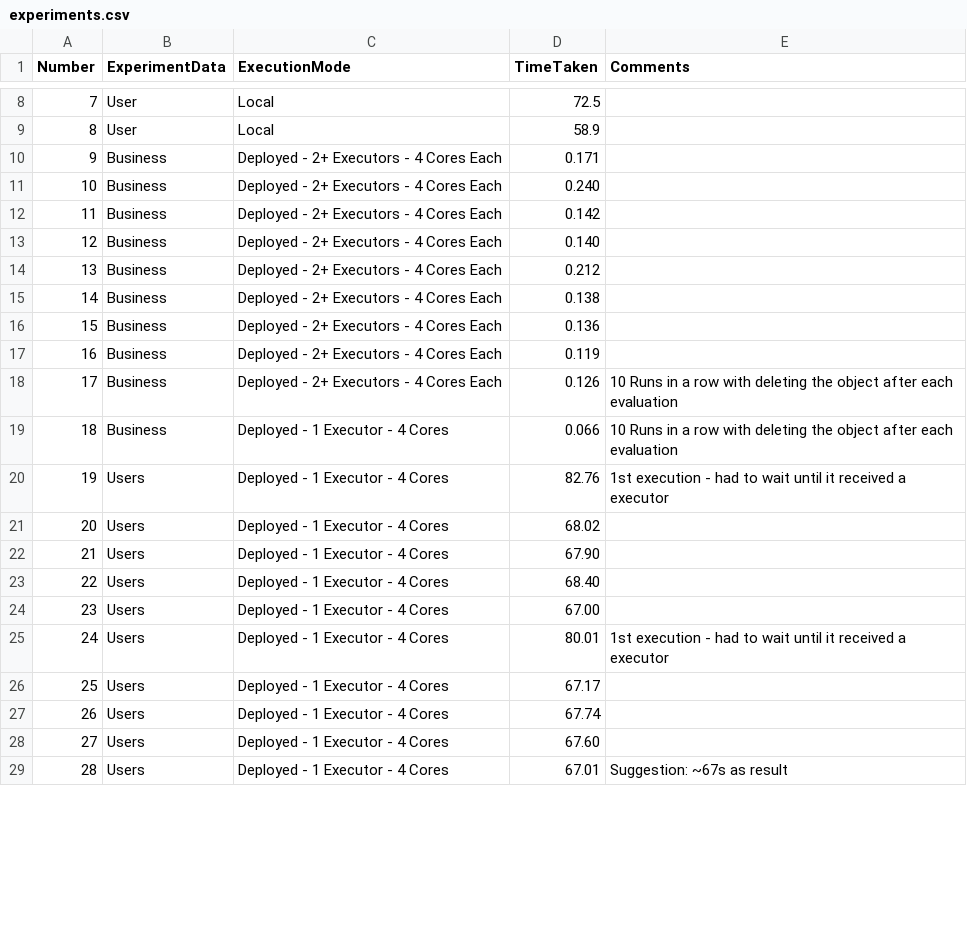
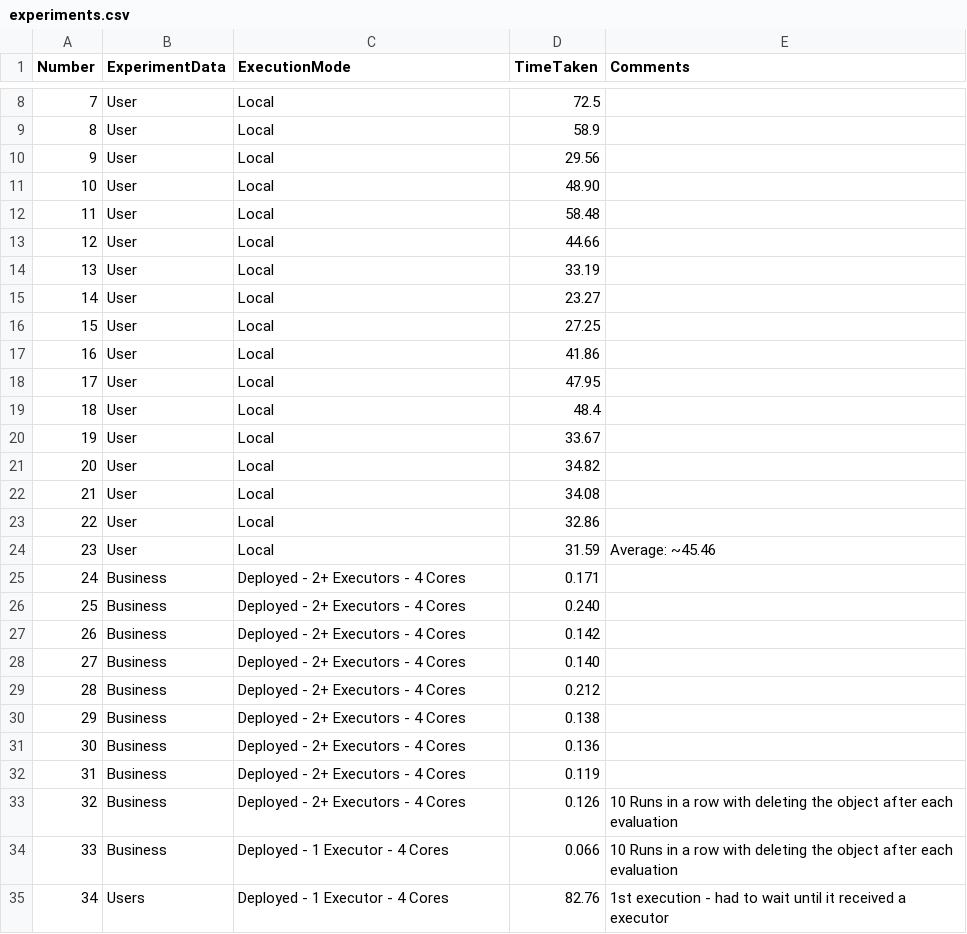
Before and after one commit to tysonmcleod/LDSA-Project, a CSV file: results/experiments.csv, drawn as a sheet; only a part is shown, gaps mark what is left out; the shorter side is filled out with more unchanged rows; addresses are those after the commit; the diff covers the shown part only; the diff names each change by its address in the sheet, - before the commit and + after, or states it on an @@ line.

```diff
--- a/results/experiments.csv
+++ b/results/experiments.csv
+row 10: 9 | User | Local | 29.56
+row 11: 10 | User | Local | 48.90
+row 12: 11 | User | Local | 58.48
+row 13: 12 | User | Local | 44.66
+row 14: 13 | User | Local | 33.19
+row 15: 14 | User | Local | 23.27
+row 16: 15 | User | Local | 27.25
+row 17: 16 | User | Local | 41.86
+row 18: 17 | User | Local | 47.95
+row 19: 18 | User | Local | 48.4
+row 20: 19 | User | Local | 33.67
+row 21: 20 | User | Local | 34.82
+row 22: 21 | User | Local | 34.08
+row 23: 22 | User | Local | 32.86
+row 24: 23 | User | Local | 31.59 | Average: ~45.46
@@ column A (Number) renumbered from row 25 down @@
-C25:C33 (ExecutionMode): Deployed - 2+ Executors - 4 Cores Each
+C25:C33 (ExecutionMode): Deployed - 2+ Executors - 4 Cores
```
Also changed, not shown: 19 edited cells elsewhere in this file, 1 other file.
